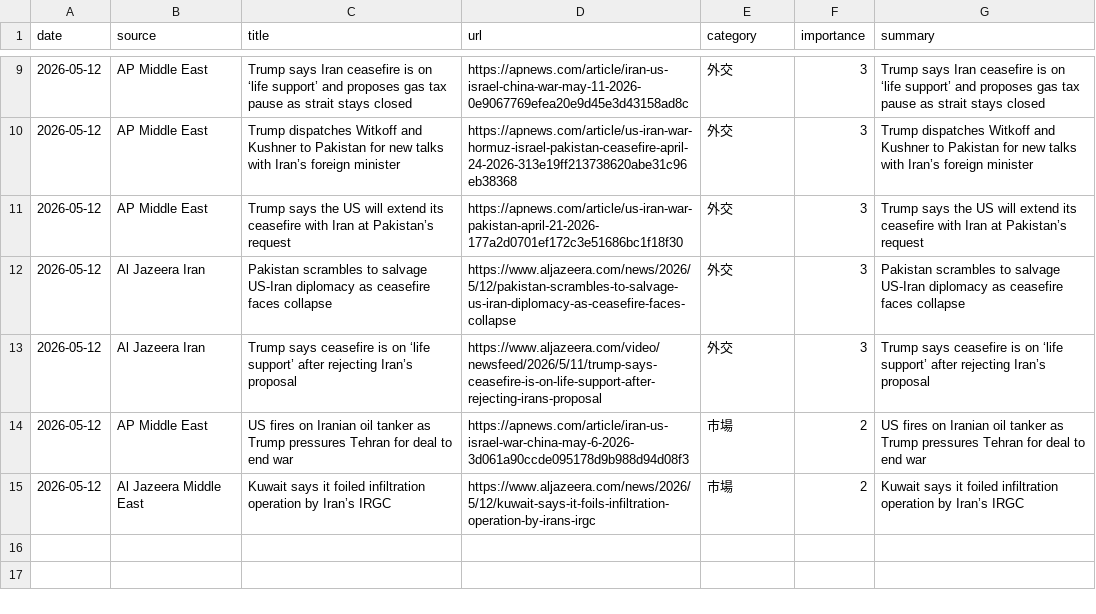
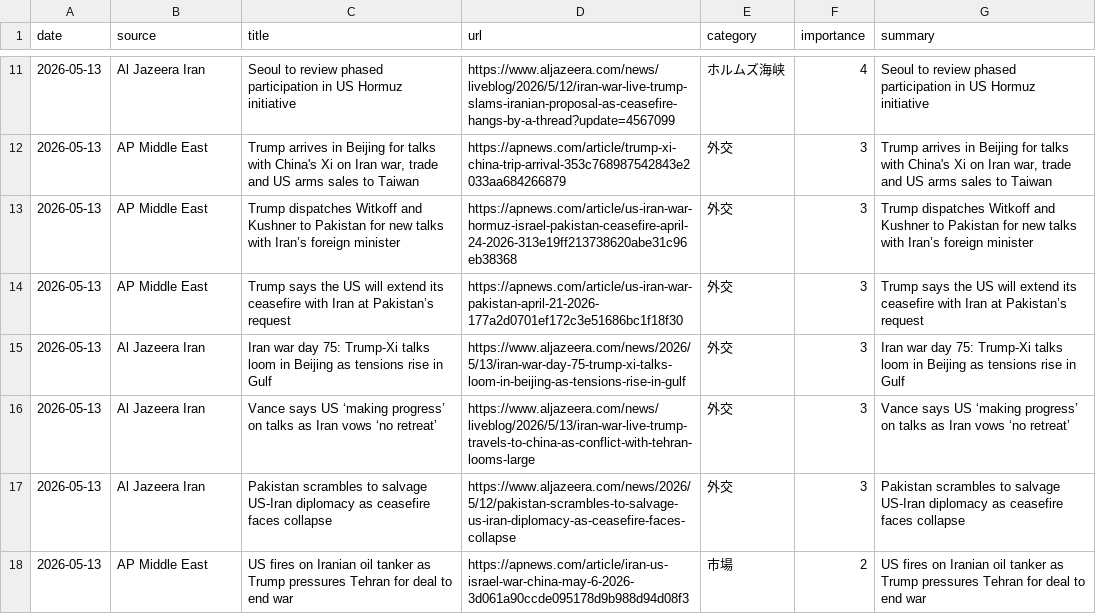
Before and after one commit to naka3-14/i-news, a CSV file: data/iran_news.csv, drawn as a sheet; only a part is shown, gaps mark what is left out; the diff covers the shown part only.

```diff
--- a/data/iran_news.csv
+++ b/data/iran_news.csv
@@ -9,7 +11,8 @@
-2026-05-12,AP Middle East,Trump says Iran ceasefire is on ‘life support’ and proposes gas tax pause as strait stays closed,https://apnews.com/article/iran-us-israel-china-war-may-11-2026-0e9067769efea20e9d45e3d43158ad8c,外交,3,Trump says Iran ceasefire is on ‘life support’ and proposes gas tax pause as strait stays closed
-2026-05-12,AP Middle East,Trump dispatches Witkoff and Kushner to Pakistan for new talks with Iran’s foreign minister,https://apnews.com/article/us-iran-war-hormuz-israel-pakistan-ceasefire-april-24-2026-313e19ff213738620abe31c96eb38368,外交,3,Trump dispatches Witkoff and Kushner to Pakistan for new talks with Iran’s foreign minister
-2026-05-12,AP Middle East,Trump says the US will extend its ceasefire with Iran at Pakistan’s request,https://apnews.com/article/us-iran-war-pakistan-april-21-2026-177a2d0701ef172c3e51686bc1f18f30,外交,3,Trump says the US will extend its ceasefire with Iran at Pakistan’s request
-2026-05-12,Al Jazeera Iran,Pakistan scrambles to salvage US-Iran diplomacy as ceasefire faces collapse,https://www.aljazeera.com/news/2026/5/12/pakistan-scrambles-to-salvage-us-iran-diplomacy-as-ceasefire-faces-collapse,外交,3,Pakistan scrambles to salvage US-Iran diplomacy as ceasefire faces collapse
-2026-05-12,Al Jazeera Iran,Trump says ceasefire is on ‘life support’ after rejecting Iran’s proposal,https://www.aljazeera.com/video/newsfeed/2026/5/11/trump-says-ceasefire-is-on-life-support-after-rejecting-irans-proposal,外交,3,Trump says ceasefire is on ‘life support’ after rejecting Iran’s proposal
-2026-05-12,AP Middle East,US fires on Iranian oil tanker as Trump pressures Tehran for deal to end war,https://apnews.com/article/iran-us-israel-war-china-may-6-2026-3d061a90ccde095178d9b988d94d08f3,市場,2,US fires on Iranian oil tanker as Trump pressures Tehran for deal to end war
-2026-05-12,Al Jazeera Middle East,Kuwait says it foiled infiltration operation by Iran’s IRGC,https://www.aljazeera.com/news/2026/5/12/kuwait-says-it-foils-infiltration-operation-by-irans-irgc,市場,2,Kuwait says it foiled infiltration operation by Iran’s IRGC
+2026-05-13,Al Jazeera Iran,Seoul to review phased participation in US Hormuz initiative,https://www.aljazeera.com/news/liveblog/2026/5/12/iran-war-live-trump-slams-iranian-proposal-as-ceasefire-hangs-by-a-thread?update=4567099,ホルムズ海峡,4,Seoul to review phased participation in US Hormuz initiative
+2026-05-13,AP Middle East,"Trump arrives in Beijing for talks with China's Xi on Iran war, trade and US arms sales to Taiwan",https://apnews.com/article/trump-xi-china-trip-arrival-353c768987542843e2033aa684266879,外交,3,"Trump arrives in Beijing for talks with China's Xi on Iran war, trade and US arms sales to Taiwan"
+2026-05-13,AP Middle East,Trump dispatches Witkoff and Kushner to Pakistan for new talks with Iran’s foreign minister,https://apnews.com/article/us-iran-war-hormuz-israel-pakistan-ceasefire-april-24-2026-313e19ff213738620abe31c96eb38368,外交,3,Trump dispatches Witkoff and Kushner to Pakistan for new talks with Iran’s foreign minister
+2026-05-13,AP Middle East,Trump says the US will extend its ceasefire with Iran at Pakistan’s request,https://apnews.com/article/us-iran-war-pakistan-april-21-2026-177a2d0701ef172c3e51686bc1f18f30,外交,3,Trump says the US will extend its ceasefire with Iran at Pakistan’s request
+2026-05-13,Al Jazeera Iran,Iran war day 75: Trump-Xi talks loom in Beijing as tensions rise in Gulf,https://www.aljazeera.com/news/2026/5/13/iran-war-day-75-trump-xi-talks-loom-in-beijing-as-tensions-rise-in-gulf,外交,3,Iran war day 75: Trump-Xi talks loom in Beijing as tensions rise in Gulf
+2026-05-13,Al Jazeera Iran,Vance says US ‘making progress’ on talks as Iran vows ‘no retreat’,https://www.aljazeera.com/news/liveblog/2026/5/13/iran-war-live-trump-travels-to-china-as-conflict-with-tehran-looms-large,外交,3,Vance says US ‘making progress’ on talks as Iran vows ‘no retreat’
+2026-05-13,Al Jazeera Iran,Pakistan scrambles to salvage US-Iran diplomacy as ceasefire faces collapse,https://www.aljazeera.com/news/2026/5/12/pakistan-scrambles-to-salvage-us-iran-diplomacy-as-ceasefire-faces-collapse,外交,3,Pakistan scrambles to salvage US-Iran diplomacy as ceasefire faces collapse
+2026-05-13,AP Middle East,US fires on Iranian oil tanker as Trump pressures Tehran for deal to end war,https://apnews.com/article/iran-us-israel-war-china-may-6-2026-3d061a90ccde095178d9b988d94d08f3,市場,2,US fires on Iranian oil tanker as Trump pressures Tehran for deal to end war
```
Also changed, not shown: 3 added rows, 1 removed row and 6 edited cells elsewhere in this file, 6 other files.
